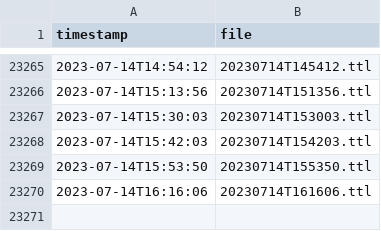
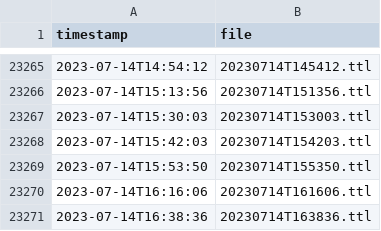
Before and after one commit to TREEcg/Blue-Bike-to-OSLO, a CSV file: list.csv, drawn as a sheet; only a part is shown, gaps mark what is left out.

```diff
--- a/list.csv
+++ b/list.csv
@@ -23270 +23270,2 @@ timestamp,file
 2023-07-14T16:16:06,20230714T161606.ttl
+2023-07-14T16:38:36,20230714T163836.ttl
```
Also changed, not shown: 2 other files.
